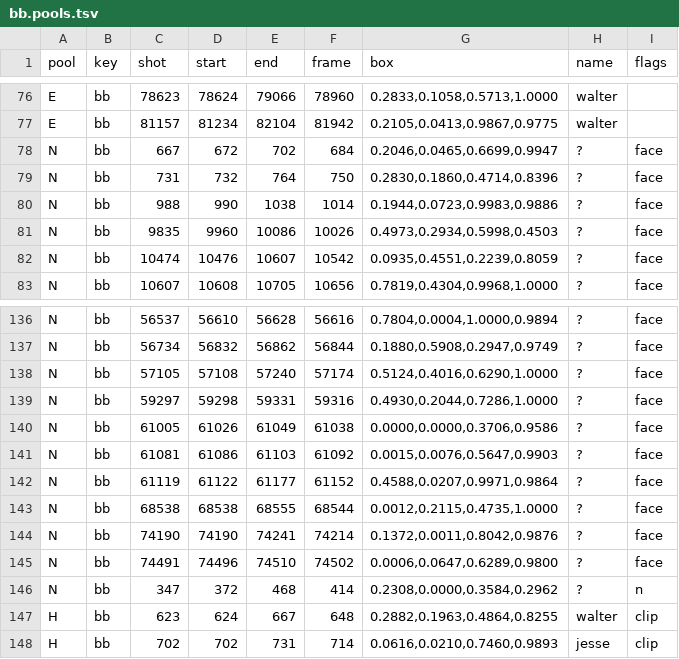
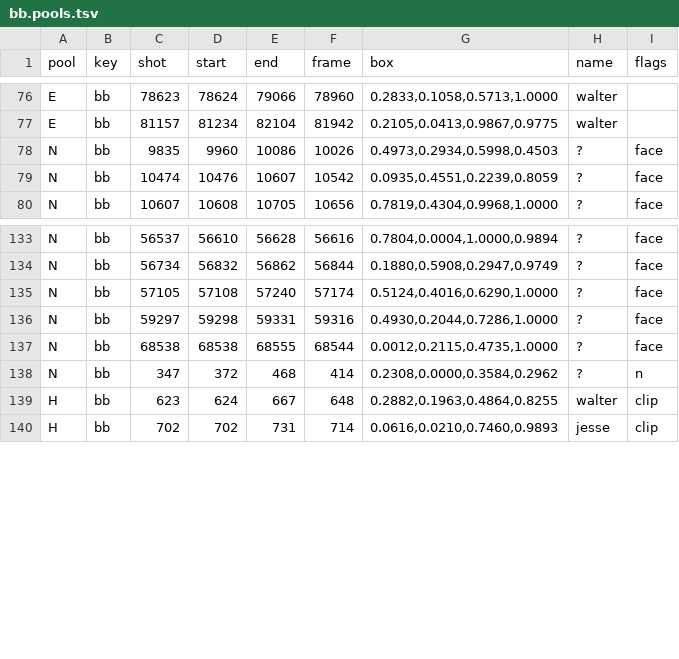
Before and after one commit to tcmmi/AutoScene, a TSV file: bench/bodies/bb.pools.tsv, drawn as a sheet; only a part is shown, gaps mark what is left out; the diff names each change by its address in the sheet, - before the commit and + after, or states it on an @@ line.

```diff
--- a/bench/bodies/bb.pools.tsv
+++ b/bench/bodies/bb.pools.tsv
-row 78: N | bb | 667 | 672 | 702 | 684 | 0.2046,0.0465,0.6699,0.9947 | ? | face
-row 79: N | bb | 731 | 732 | 764 | 750 | 0.2830,0.1860,0.4714,0.8396 | ? | face
-row 80: N | bb | 988 | 990 | 1038 | 1014 | 0.1944,0.0723,0.9983,0.9886 | ? | face
-row 140: N | bb | 61005 | 61026 | 61049 | 61038 | 0.0000,0.0000,0.3706,0.9586 | ? | face
-row 141: N | bb | 61081 | 61086 | 61103 | 61092 | 0.0015,0.0076,0.5647,0.9903 | ? | face
-row 142: N | bb | 61119 | 61122 | 61177 | 61152 | 0.4588,0.0207,0.9971,0.9864 | ? | face
-row 144: N | bb | 74190 | 74190 | 74241 | 74214 | 0.1372,0.0011,0.8042,0.9876 | ? | face
-row 145: N | bb | 74491 | 74496 | 74510 | 74502 | 0.0006,0.0647,0.6289,0.9800 | ? | face
```
Also changed, not shown: bench/bodies/bb.today.tsv, bench/identity/bb_s01e01.labels.tsv, 5 other files.
